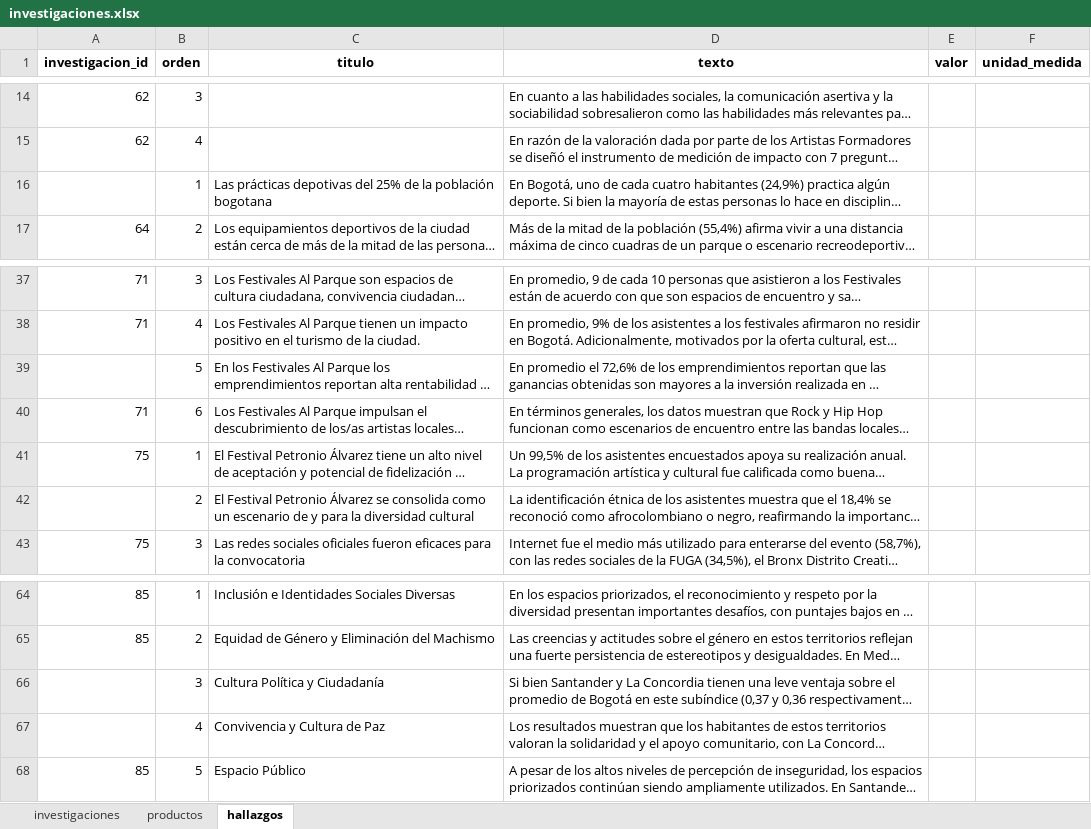
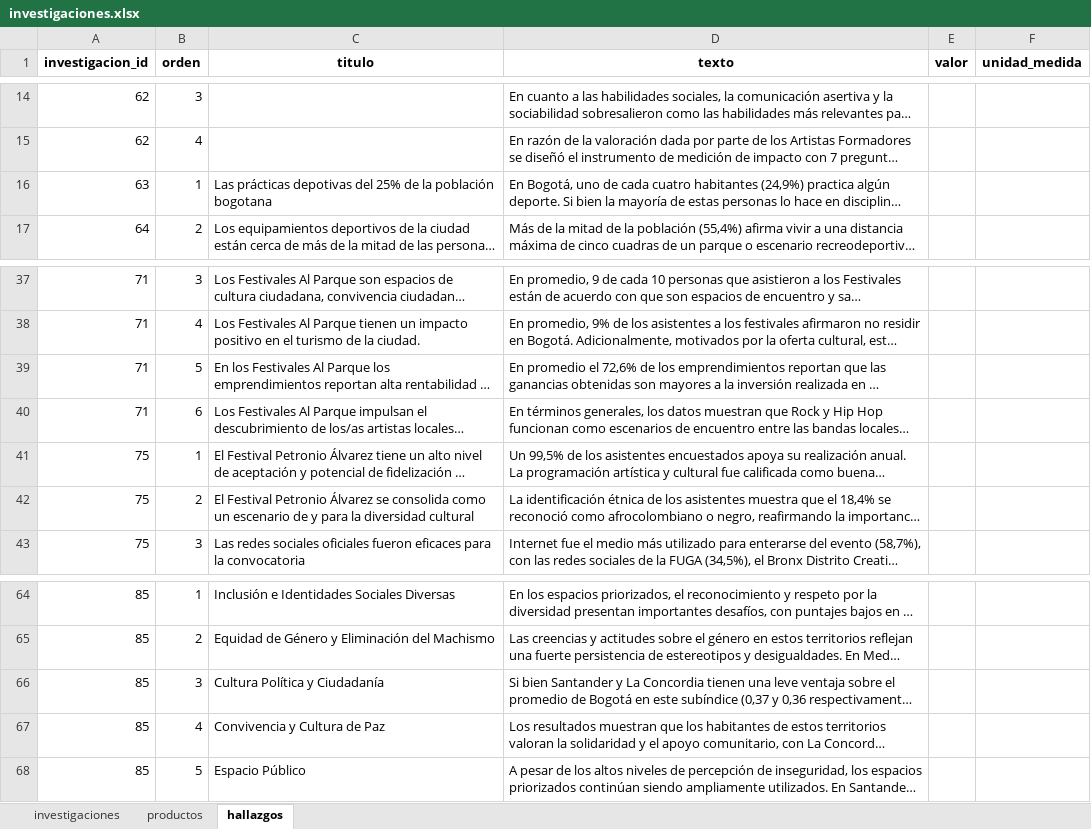
Before and after one commit to observatoriocultura/contenidos, an Excel workbook: content/data/investigaciones/investigaciones.xlsx, sheet hallazgos, drawn as a sheet; only a part is shown, gaps mark what is left out; long unchanged cells end in …; values as stored, in another font and other column widths than the file's, no borders; the diff names each change by its address in the sheet, - before the commit and + after, or states it on an @@ line.

Commit message:
Update investigaciones, i081 Horarios nocturnos

```diff
--- a/content/data/investigaciones/investigaciones.xlsx (sheet hallazgos)
+++ b/content/data/investigaciones/investigaciones.xlsx (sheet hallazgos)
-A16 (investigacion_id): (empty)
+A16 (investigacion_id): 63
-A39 (investigacion_id): (empty)
+A39 (investigacion_id): 71
-A42 (investigacion_id): (empty)
+A42 (investigacion_id): 75
-A66:A67 (investigacion_id): (empty)
+A66:A67 (investigacion_id): 85
```
Also changed, not shown: sheet productos, sheet investigaciones, 8 other files.
